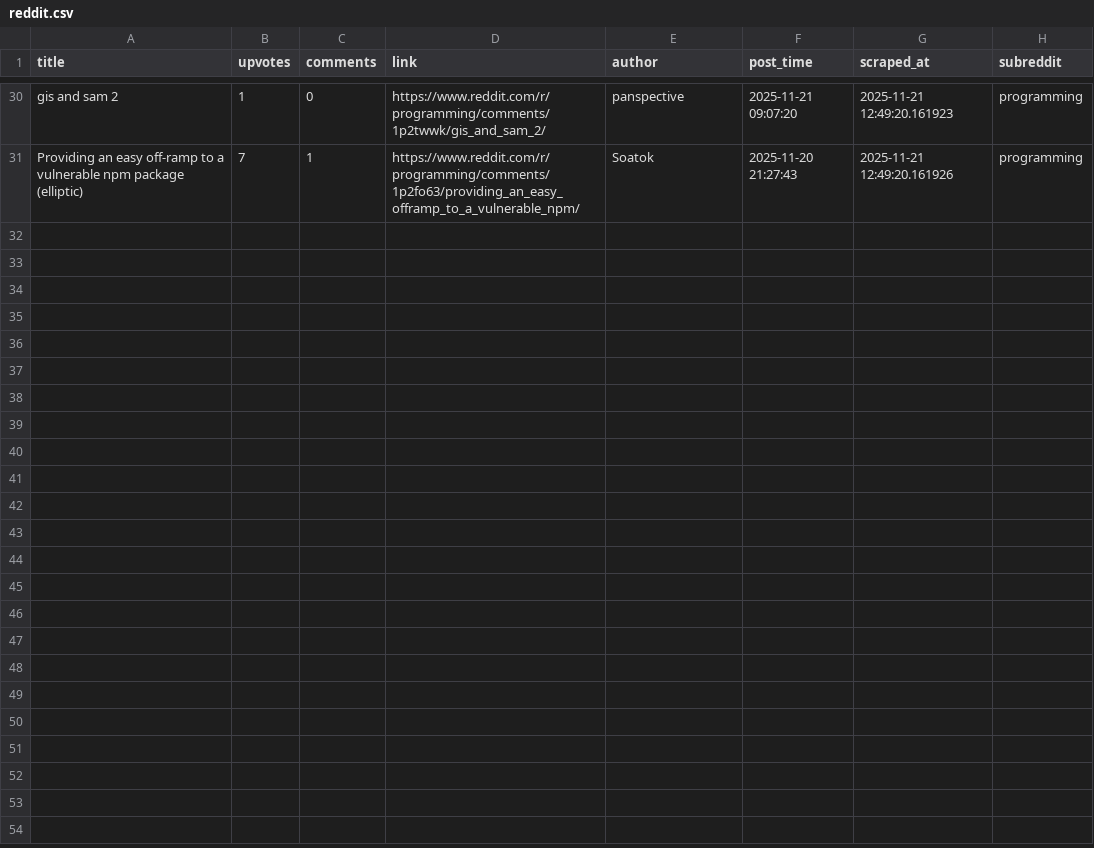
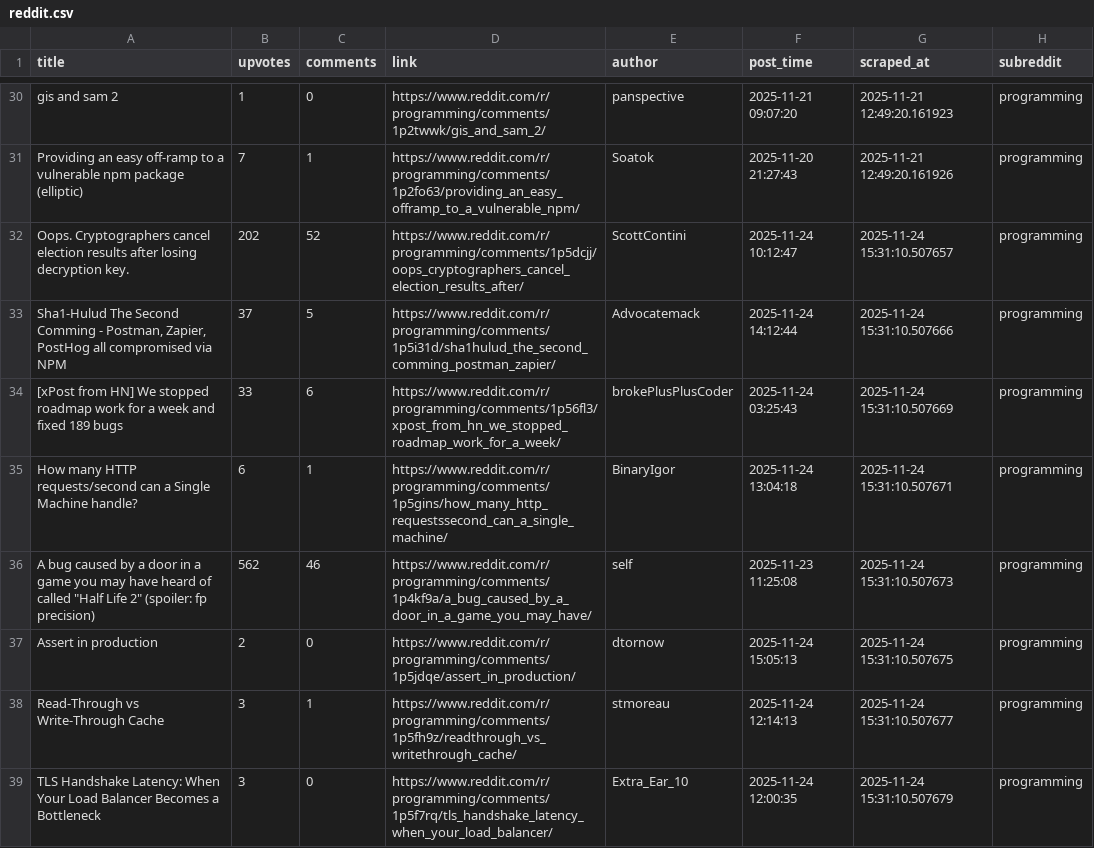
Before and after one commit to codemmaann/web-scrapping-project, a CSV file: raw_data/reddit.csv, drawn as a sheet; only a part is shown, gaps mark what is left out; the diff covers the shown part only; the diff names each change by its address in the sheet, - before the commit and + after, or states it on an @@ line.

```diff
--- a/raw_data/reddit.csv
+++ b/raw_data/reddit.csv
+row 32: Oops. Cryptographers cancel election results after losing decryption key. | 202 | 52 | https://www.reddit.com/r/programming/comments/1p5dcjj/oops_cryptographers_cancel_election_results_after/ | ScottContini | 2025-11-24 10:12:47 | 2025-11-24 15:31:10.507657 | programming
+row 33: Sha1-Hulud The Second Comming - Postman, Zapier, PostHog all compromised via NPM | 37 | 5 | https://www.reddit.com/r/programming/comments/1p5i31d/sha1hulud_the_second_comming_postman_zapier/ | Advocatemack | 2025-11-24 14:12:44 | 2025-11-24 15:31:10.507666 | programming
+row 34: [xPost from HN] We stopped roadmap work for a week and fixed 189 bugs | 33 | 6 | https://www.reddit.com/r/programming/comments/1p56fl3/xpost_from_hn_we_stopped_roadmap_work_for_a_week/ | brokePlusPlusCoder | 2025-11-24 03:25:43 | 2025-11-24 15:31:10.507669 | programming
+row 35: How many HTTP requests/second can a Single Machine handle? | 6 | 1 | https://www.reddit.com/r/programming/comments/1p5gins/how_many_http_requestssecond_can_a_single_machine/ | BinaryIgor | 2025-11-24 13:04:18 | 2025-11-24 15:31:10.507671 | programming
+row 36: A bug caused by a door in a game you may have heard of called "Half Life 2" (spoiler: fp precision) | 562 | 46 | https://www.reddit.com/r/programming/comments/1p4kf9a/a_bug_caused_by_a_door_in_a_game_you_may_have/ | self | 2025-11-23 11:25:08 | 2025-11-24 15:31:10.507673 | programming
+row 37: Assert in production | 2 | 0 | https://www.reddit.com/r/programming/comments/1p5jdqe/assert_in_production/ | dtornow | 2025-11-24 15:05:13 | 2025-11-24 15:31:10.507675 | programming
+row 38: Read-Through vs Write-Through Cache | 3 | 1 | https://www.reddit.com/r/programming/comments/1p5fh9z/readthrough_vs_writethrough_cache/ | stmoreau | 2025-11-24 12:14:13 | 2025-11-24 15:31:10.507677 | programming
+row 39: TLS Handshake Latency: When Your Load Balancer Becomes a Bottleneck | 3 | 0 | https://www.reddit.com/r/programming/comments/1p5f7rq/tls_handshake_latency_when_your_load_balancer/ | Extra_Ear_10 | 2025-11-24 12:00:35 | 2025-11-24 15:31:10.507679 | programming
```
Also changed, not shown: 7 added rows elsewhere in this file, raw_data/reddit_programming.csv, 2 other files.
